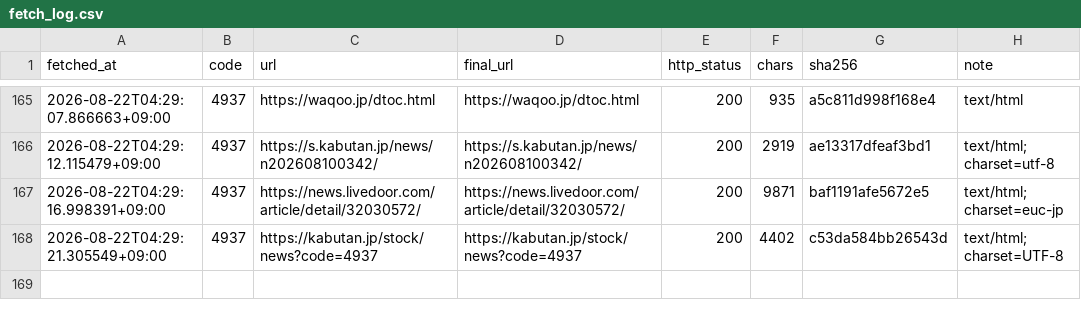
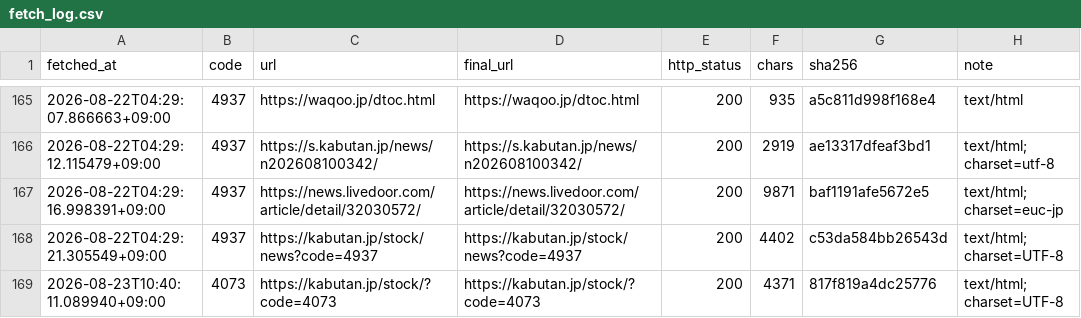
Before and after one commit to scioltoharumi/kabu-ledger, a CSV file: data/verification/fetch_log.csv, drawn as a sheet; only a part is shown, gaps mark what is left out; the diff names each change by its address in the sheet, - before the commit and + after, or states it on an @@ line.

```diff
--- a/data/verification/fetch_log.csv
+++ b/data/verification/fetch_log.csv
+row 169: 2026-08-23T10:40:11.089940+09:00 | 4073 | https://kabutan.jp/stock/?code=4073 | https://kabutan.jp/stock/?code=4073 | 200 | 4371 | 817f819a4dc25776 | text/html; charset=UTF-8
```
